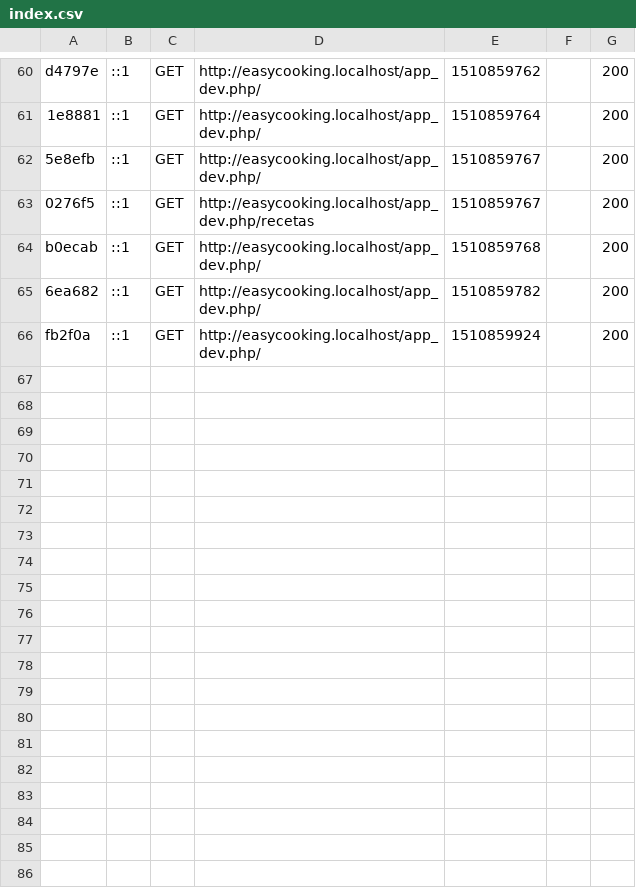
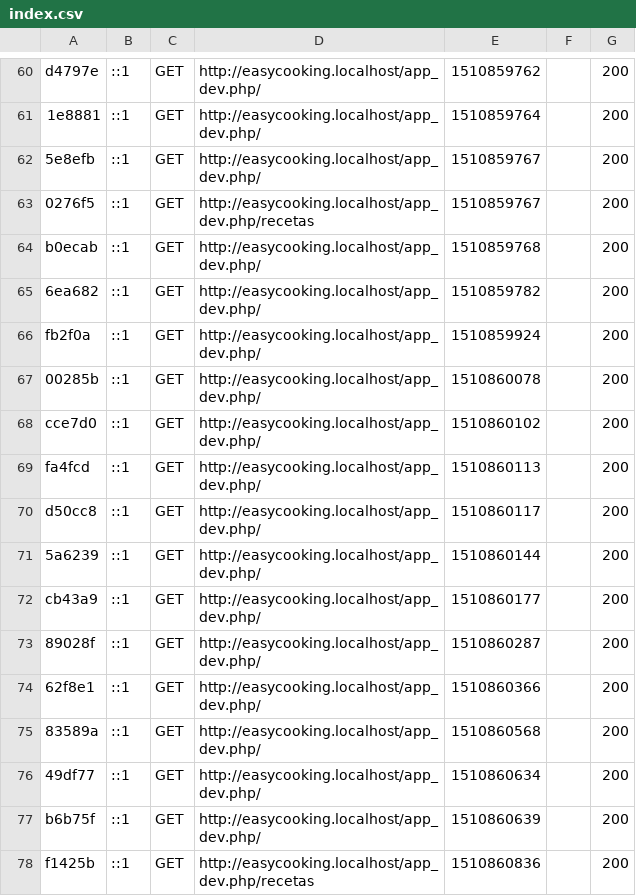
Before and after one commit to aitorugarte/EasyCooking, a CSV file: app/cache/dev/profiler/index.csv, drawn as a sheet; only a part is shown, gaps mark what is left out.

Commit message:
Empezando a mejorar template recetas

```diff
--- a/app/cache/dev/profiler/index.csv
+++ b/app/cache/dev/profiler/index.csv
@@ -66 +66,13 @@ b0ecab,::1,GET,http://easycooking.localhost/app_dev.php/,1510859768,,200
 fb2f0a,::1,GET,http://easycooking.localhost/app_dev.php/,1510859924,,200
+00285b,::1,GET,http://easycooking.localhost/app_dev.php/,1510860078,,200
+cce7d0,::1,GET,http://easycooking.localhost/app_dev.php/,1510860102,,200
+fa4fcd,::1,GET,http://easycooking.localhost/app_dev.php/,1510860113,,200
+d50cc8,::1,GET,http://easycooking.localhost/app_dev.php/,1510860117,,200
+5a6239,::1,GET,http://easycooking.localhost/app_dev.php/,1510860144,,200
+cb43a9,::1,GET,http://easycooking.localhost/app_dev.php/,1510860177,,200
+89028f,::1,GET,http://easycooking.localhost/app_dev.php/,1510860287,,200
+62f8e1,::1,GET,http://easycooking.localhost/app_dev.php/,1510860366,,200
+83589a,::1,GET,http://easycooking.localhost/app_dev.php/,1510860568,,200
+49df77,::1,GET,http://easycooking.localhost/app_dev.php/,1510860634,,200
+b6b75f,::1,GET,http://easycooking.localhost/app_dev.php/,1510860639,,200
+f1425b,::1,GET,http://easycooking.localhost/app_dev.php/recetas,1510860836,,200
```
Also changed, not shown: 15 other files.
